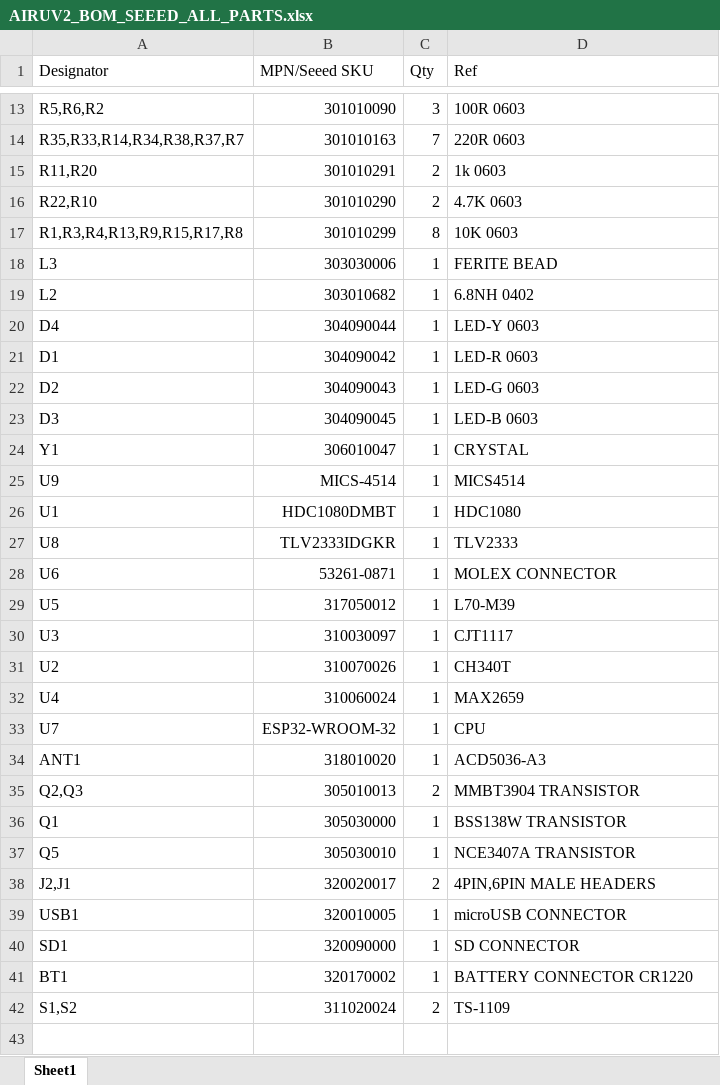
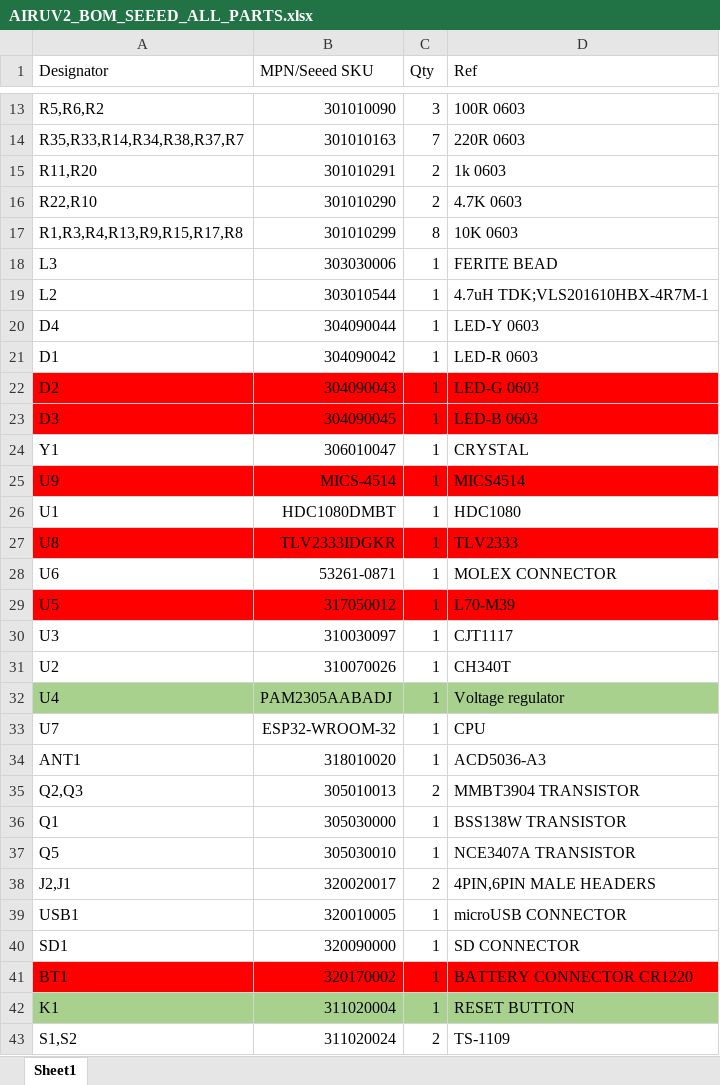
Before and after one commit to tetradsensors/airu-board, an Excel workbook: AIRUV2_BOM_SEEED_ALL_PARTS.xlsx, sheet Sheet1, drawn as a sheet; only a part is shown, gaps mark what is left out; values as stored, in another font and other column widths than the file's, no borders; the diff names each change by its address in the sheet, - before the commit and + after, or states it on an @@ line.

Commit message:
Change regulator, add rules for pads and vias, update new component to BOM sheet

```diff
--- a/AIRUV2_BOM_SEEED_ALL_PARTS.xlsx (sheet Sheet1)
+++ b/AIRUV2_BOM_SEEED_ALL_PARTS.xlsx (sheet Sheet1)
-B19 (MPN/Seeed SKU): 303010682
+B19 (MPN/Seeed SKU): 303010544
-D19 (Ref): 6.8NH 0402
+D19 (Ref): 4.7uH TDK;VLS201610HBX-4R7M-1
-A22:D23 fill: none
+A22:D23 fill: #FF0000
-A25:D25 fill: none
+A25:D25 fill: #FF0000
-A27:D27 fill: none
+A27:D27 fill: #FF0000
-A29:D29 fill: none
+A29:D29 fill: #FF0000
-A32:D32 fill: none
+A32:D32 fill: #A9D18E
-B32 (MPN/Seeed SKU): 310060024
+B32 (MPN/Seeed SKU): PAM2305AABADJ
-D32 (Ref): MAX2659
+D32 (Ref): Voltage regulator
-A41:D41 fill: none
+A41:D41 fill: #FF0000
+row 42: K1 | 311020004 | 1 | RESET BUTTON
```
Also changed, not shown: 20 other files.
